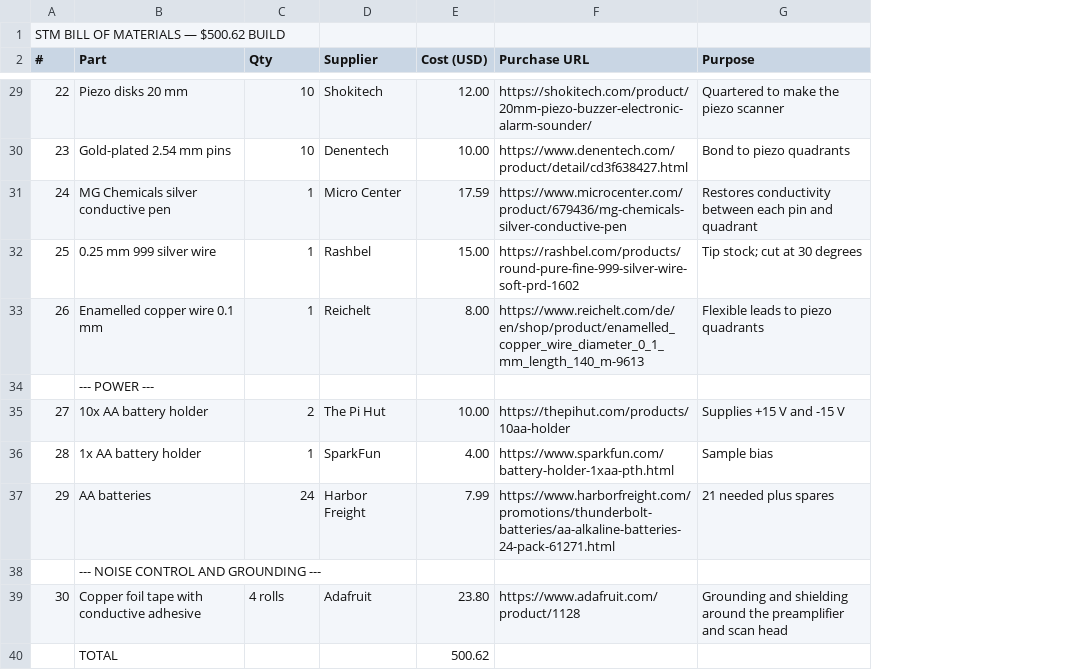
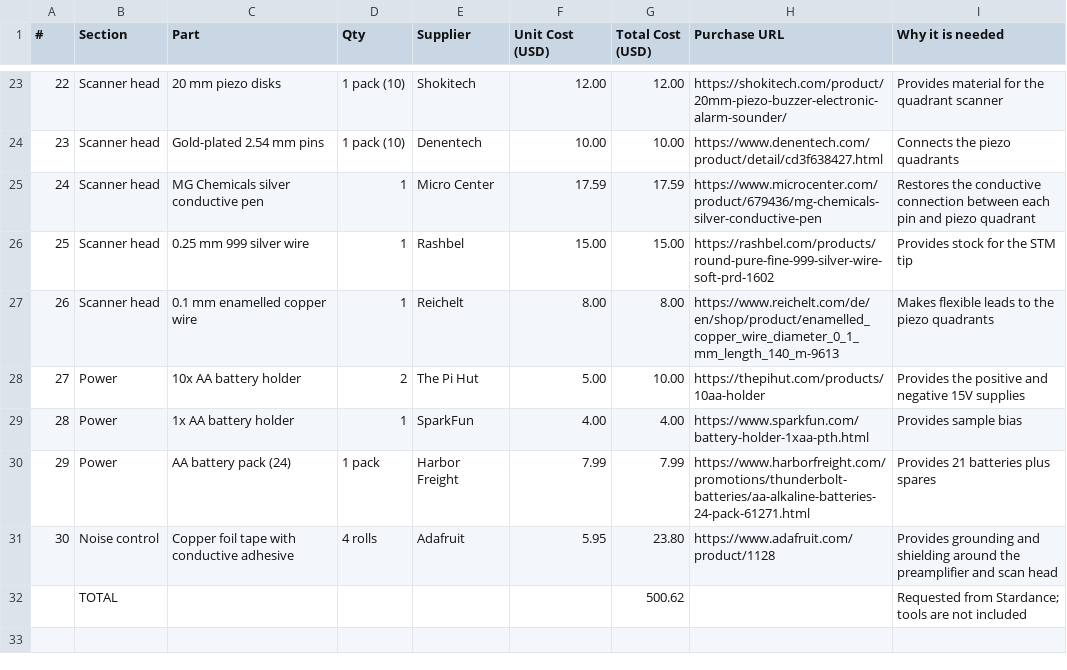
Before and after one commit to UtkarshTewari24/STM, a CSV file: BOM.csv, drawn as a sheet; only a part is shown, gaps mark what is left out; removed rows and columns are numbered as before the commit, all else as after; the diff covers the shown part only; the diff names each change by its address in the sheet, - before the commit and + after, or states it on an @@ line.

Commit message:
Add detailed Stardance BOM workbook

```diff
--- a/BOM.csv
+++ b/BOM.csv
+column B (Section), rows 23-32: Scanner head | Scanner head | Scanner head | Scanner head | Scanner head | Power | Power | Power | Noise control | TOTAL
+column F (Unit Cost (USD)), rows 23-31: 12.00 | 10.00 | 17.59 | 15.00 | 8.00 | 5.00 | 4.00 | 7.99 | 5.95
-column G (Purpose), rows 29-33: Quartered to make the piezo scanner | Bond to piezo quadrants | Restores conductivity between each pin and quadrant | Tip stock; cut at 30 degrees | Flexible leads to piezo quadrants; rows 35-37: Supplies +15 V and -15 V | Sample bias | 21 needed plus spares; row 39: Grounding and shielding around the preamplifier and scan head
+column I (Why it is needed), rows 23-32: Provides material for the quadrant scanner | Connects the piezo quadrants | Restores the conductive connection between each pin and piezo quadrant | Provides stock for the STM tip | Makes flexible leads to the piezo quadrants | Provides the positive and negative 15V supplies | Provides sample bias | Provides 21 batteries plus spares | Provides grounding and shielding around the preamplifier and scan head | Requested from Stardance; tools are not included
-row 1: STM BILL OF MATERIALS — $500.62 BUILD
-G1: Cost (USD)
+G1: Total Cost (USD)
-C23 (Part): Piezo disks 20 mm
+C23 (Part): 20 mm piezo disks
-D23:D24 (Qty): 10
+D23:D24 (Qty): 1 pack (10)
-C27 (Part): Enamelled copper wire 0.1 mm
+C27 (Part): 0.1 mm enamelled copper wire
-row 34:  | --- POWER ---
-C30 (Part): AA batteries
+C30 (Part): AA battery pack (24)
-D30 (Qty): 24
+D30 (Qty): 1 pack
-row 38:  | --- NOISE CONTROL AND GROUNDING ---
-C32 (Part): TOTAL
+C32 (Part): (empty)
```
Also changed, not shown: 5 removed rows and 12 edited cells elsewhere in this file, 2 other files.
